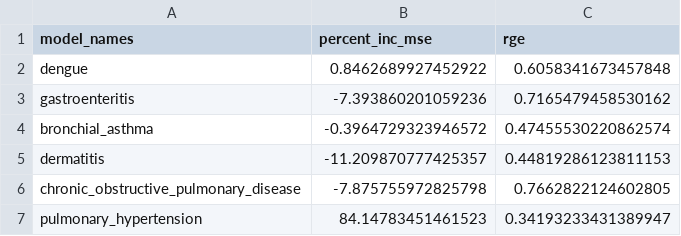
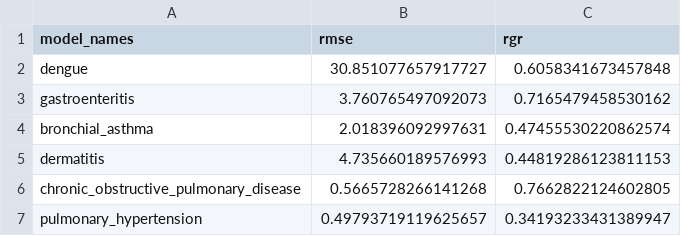
Before and after one commit to walpuerto/modelling-waste-linked-disease, a CSV file: Results/model_robustness.csv, drawn as a sheet.

Commit message:
Addded Model Robustness (Stability)

```diff
--- a/Results/model_robustness.csv
+++ b/Results/model_robustness.csv
@@ -1,7 +1,7 @@
-model_names,percent_inc_mse,rge
-dengue,0.8462689927452922,0.6058341673457848
-gastroenteritis,-7.393860201059236,0.7165479458530162
-bronchial_asthma,-0.3964729323946572,0.47455530220862574
-dermatitis,-11.209870777425357,0.44819286123811153
-chronic_obstructive_pulmonary_disease,-7.875755972825798,0.7662822124602805
-pulmonary_hypertension,84.14783451461523,0.34193233431389947
+model_names,rmse,rgr
+dengue,30.851077657917727,0.6058341673457848
+gastroenteritis,3.760765497092073,0.7165479458530162
+bronchial_asthma,2.018396092997631,0.47455530220862574
+dermatitis,4.735660189576993,0.44819286123811153
+chronic_obstructive_pulmonary_disease,0.5665728266141268,0.7662822124602805
+pulmonary_hypertension,0.49793719119625657,0.34193233431389947
```
Also changed, not shown: 2 other files.
